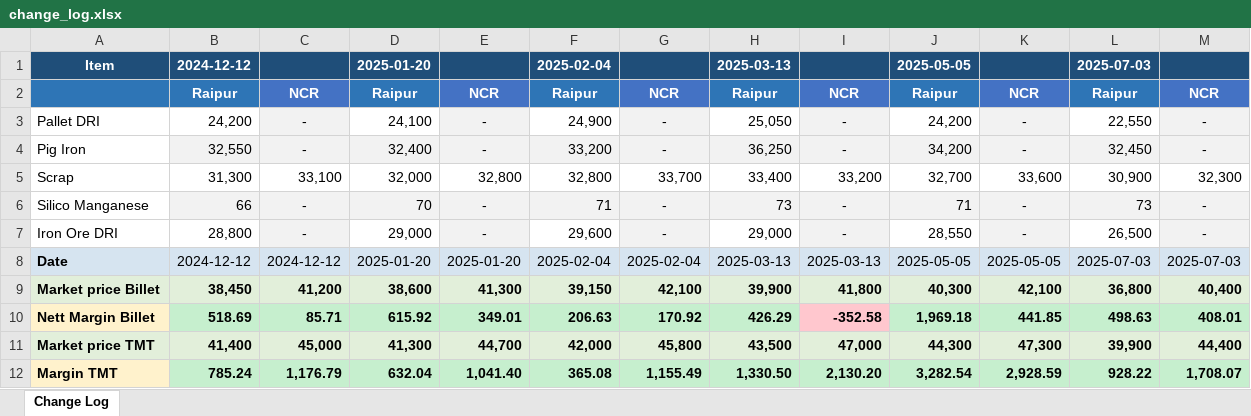
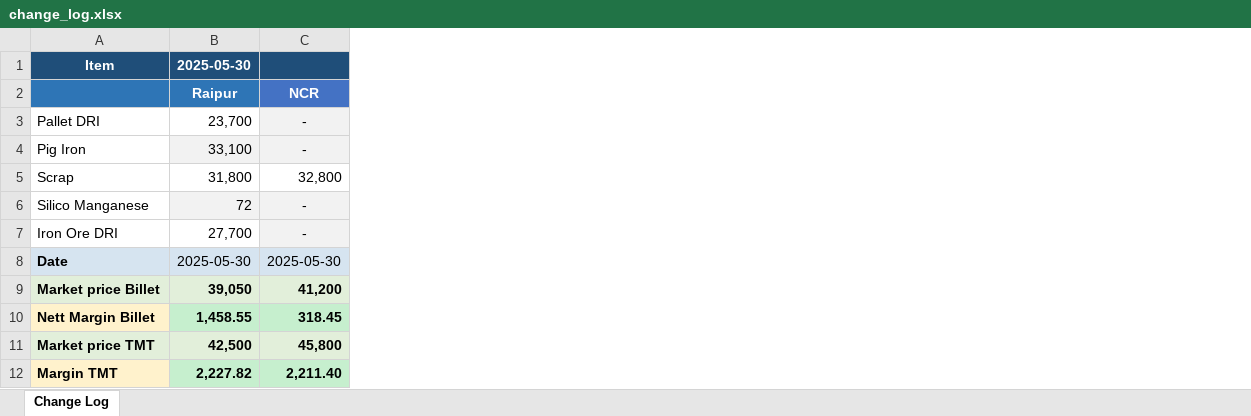
Before and after one commit to PB-TMT-ai/Costing-File-TMT, an Excel workbook: output/change_log.xlsx, sheet Change Log, drawn as a sheet; only a part is shown; values as stored, in another font and other column widths than the file's, no borders; removed rows and columns are numbered as before the commit, all else as after; the diff covers the shown part only; the diff names each change by its address in the sheet, - before the commit and + after, or states it on an @@ line.

```diff
--- a/output/change_log.xlsx (sheet Change Log)
+++ b/output/change_log.xlsx (sheet Change Log)
-column B, rows 1-12: 2024-12-12 | Raipur | 24,200 | 32,550 | 31,300 | 66 | 28,800 | 2024-12-12 | 38,450 | 518.69 | 41,400 | 785.24
+column B, rows 1-12: 2025-05-30 | Raipur | 23,700 | 33,100 | 31,800 | 72 | 27,700 | 2025-05-30 | 39,050 | 1,458.55 | 42,500 | 2,227.82
-column D, rows 1-12: 2025-01-20 | Raipur | 24,100 | 32,400 | 32,000 | 70 | 29,000 | 2025-01-20 | 38,600 | 615.92 | 41,300 | 632.04
-column E, rows 2-12: NCR | - | - | 32,800 | - | - | 2025-01-20 | 41,300 | 349.01 | 44,700 | 1,041.40
-column F, rows 1-12: 2025-02-04 | Raipur | 24,900 | 33,200 | 32,800 | 71 | 29,600 | 2025-02-04 | 39,150 | 206.63 | 42,000 | 365.08
-column G, rows 2-12: NCR | - | - | 33,700 | - | - | 2025-02-04 | 42,100 | 170.92 | 45,800 | 1,155.49
-column H, rows 1-12: 2025-03-13 | Raipur | 25,050 | 36,250 | 33,400 | 73 | 29,000 | 2025-03-13 | 39,900 | 426.29 | 43,500 | 1,330.50
-column I, rows 2-12: NCR | - | - | 33,200 | - | - | 2025-03-13 | 41,800 | -352.58 | 47,000 | 2,130.20
-column J, rows 1-12: 2025-05-05 | Raipur | 24,200 | 34,200 | 32,700 | 71 | 28,550 | 2025-05-05 | 40,300 | 1,969.18 | 44,300 | 3,282.54
-column K, rows 2-12: NCR | - | - | 33,600 | - | - | 2025-05-05 | 42,100 | 441.85 | 47,300 | 2,928.59
-column L, rows 1-12: 2025-07-03 | Raipur | 22,550 | 32,450 | 30,900 | 73 | 26,500 | 2025-07-03 | 36,800 | 498.63 | 39,900 | 928.22
-column M, rows 2-12: NCR | - | - | 32,300 | - | - | 2025-07-03 | 40,400 | 408.01 | 44,400 | 1,708.07
-C5: 33,100
+C5: 32,800
-C8: 2024-12-12
+C8: 2025-05-30
-C10: 85.71
+C10: 318.45
-C11: 45,000
+C11: 45,800
-C12: 1,176.79
+C12: 2,211.40
```
Also changed, not shown: 24 removed columns elsewhere in this sheet, 1 other file.
